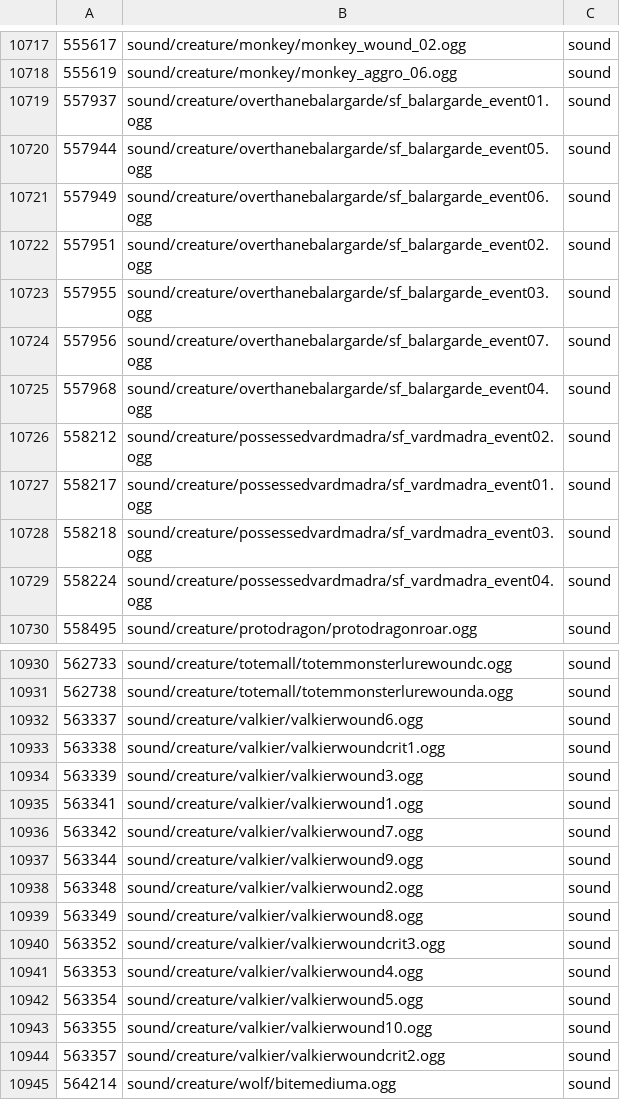
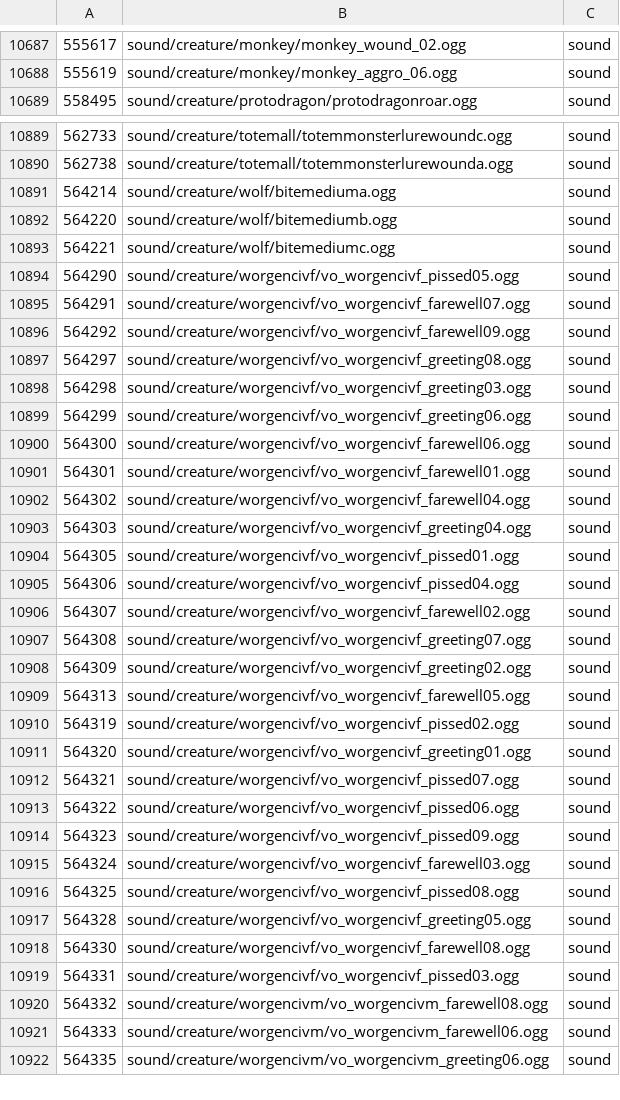
Before and after one commit to logie-github/YeaBwoi, a TSV file: warcraft/modules/mod-worgen-goblin/data/zones/files.tsv, drawn as a sheet; only a part is shown, gaps mark what is left out; the shorter side is filled out with more unchanged rows; removed rows and columns are numbered as before the commit, all else as after; the diff covers the shown part only; the diff names each change by its address in the sheet, - before the commit and + after, or states it on an @@ line.

```diff
--- a/warcraft/modules/mod-worgen-goblin/data/zones/files.tsv
+++ b/warcraft/modules/mod-worgen-goblin/data/zones/files.tsv
-row 10719: 557937 | sound/creature/overthanebalargarde/sf_balargarde_event01.ogg | sound
-row 10720: 557944 | sound/creature/overthanebalargarde/sf_balargarde_event05.ogg | sound
-row 10721: 557949 | sound/creature/overthanebalargarde/sf_balargarde_event06.ogg | sound
-row 10722: 557951 | sound/creature/overthanebalargarde/sf_balargarde_event02.ogg | sound
-row 10723: 557955 | sound/creature/overthanebalargarde/sf_balargarde_event03.ogg | sound
-row 10724: 557956 | sound/creature/overthanebalargarde/sf_balargarde_event07.ogg | sound
-row 10725: 557968 | sound/creature/overthanebalargarde/sf_balargarde_event04.ogg | sound
-row 10726: 558212 | sound/creature/possessedvardmadra/sf_vardmadra_event02.ogg | sound
-row 10727: 558217 | sound/creature/possessedvardmadra/sf_vardmadra_event01.ogg | sound
-row 10728: 558218 | sound/creature/possessedvardmadra/sf_vardmadra_event03.ogg | sound
-row 10729: 558224 | sound/creature/possessedvardmadra/sf_vardmadra_event04.ogg | sound
-row 10932: 563337 | sound/creature/valkier/valkierwound6.ogg | sound
-row 10933: 563338 | sound/creature/valkier/valkierwoundcrit1.ogg | sound
-row 10934: 563339 | sound/creature/valkier/valkierwound3.ogg | sound
-row 10935: 563341 | sound/creature/valkier/valkierwound1.ogg | sound
-row 10936: 563342 | sound/creature/valkier/valkierwound7.ogg | sound
-row 10937: 563344 | sound/creature/valkier/valkierwound9.ogg | sound
-row 10938: 563348 | sound/creature/valkier/valkierwound2.ogg | sound
-row 10939: 563349 | sound/creature/valkier/valkierwound8.ogg | sound
-row 10940: 563352 | sound/creature/valkier/valkierwoundcrit3.ogg | sound
-row 10941: 563353 | sound/creature/valkier/valkierwound4.ogg | sound
-row 10942: 563354 | sound/creature/valkier/valkierwound5.ogg | sound
-row 10943: 563355 | sound/creature/valkier/valkierwound10.ogg | sound
-row 10944: 563357 | sound/creature/valkier/valkierwoundcrit2.ogg | sound
```
Also changed, not shown: 1 added row and 31 removed rows elsewhere in this file, warcraft/modules/mod-worgen-goblin/data/zones/spell-hooks.tsv, 24 other files.
